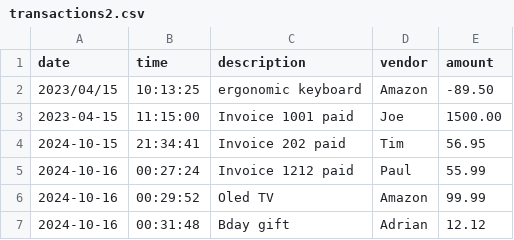
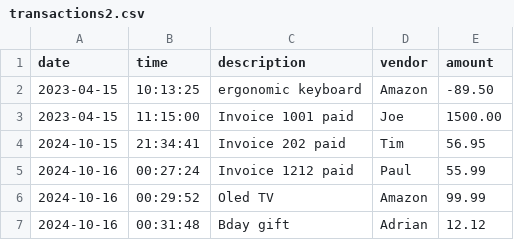
Before and after one commit to asanmiguel12/Accounting_Ledger, a CSV file: transactions2.csv, drawn as a sheet.

Commit message:
Changes to reports if statements

```diff
--- a/transactions2.csv
+++ b/transactions2.csv
@@ -1,3 +1,3 @@
 date|time|description|vendor|amount
-2023/04/15|10:13:25|ergonomic keyboard|Amazon|-89.50
+2023-04-15|10:13:25|ergonomic keyboard|Amazon|-89.50
 2023-04-15|11:15:00|Invoice 1001 paid|Joe|1500.00
```
